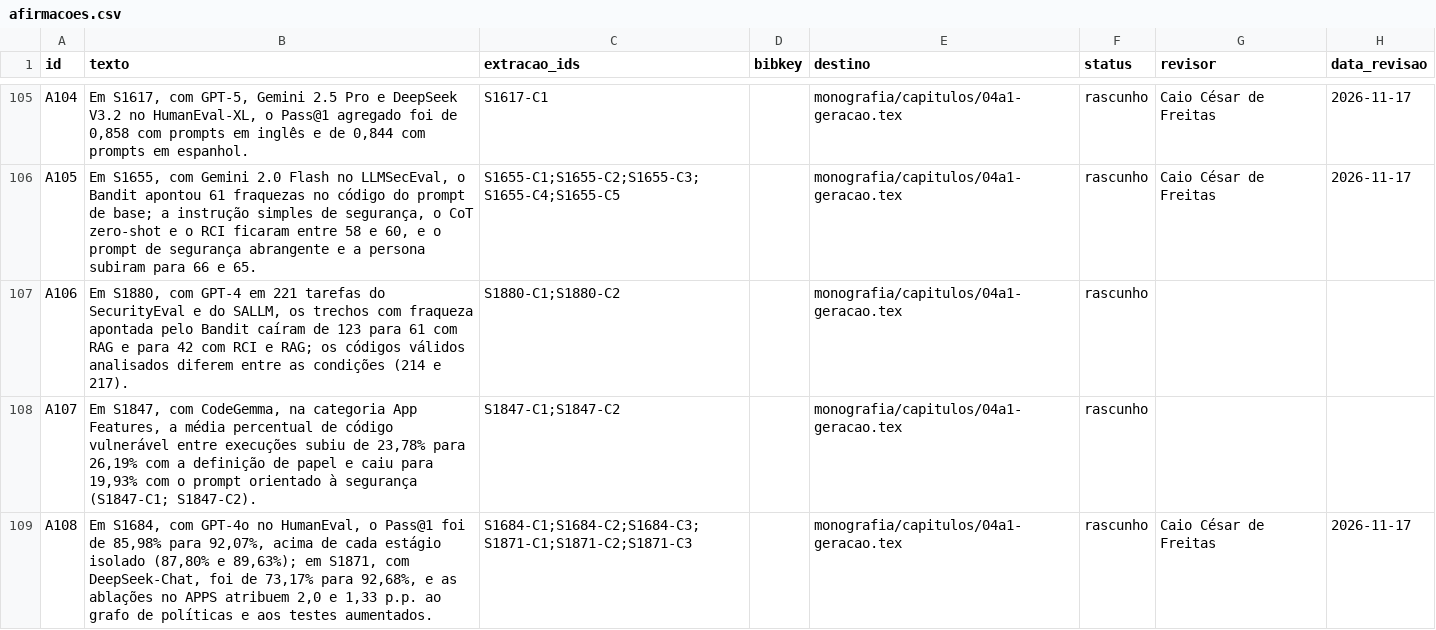
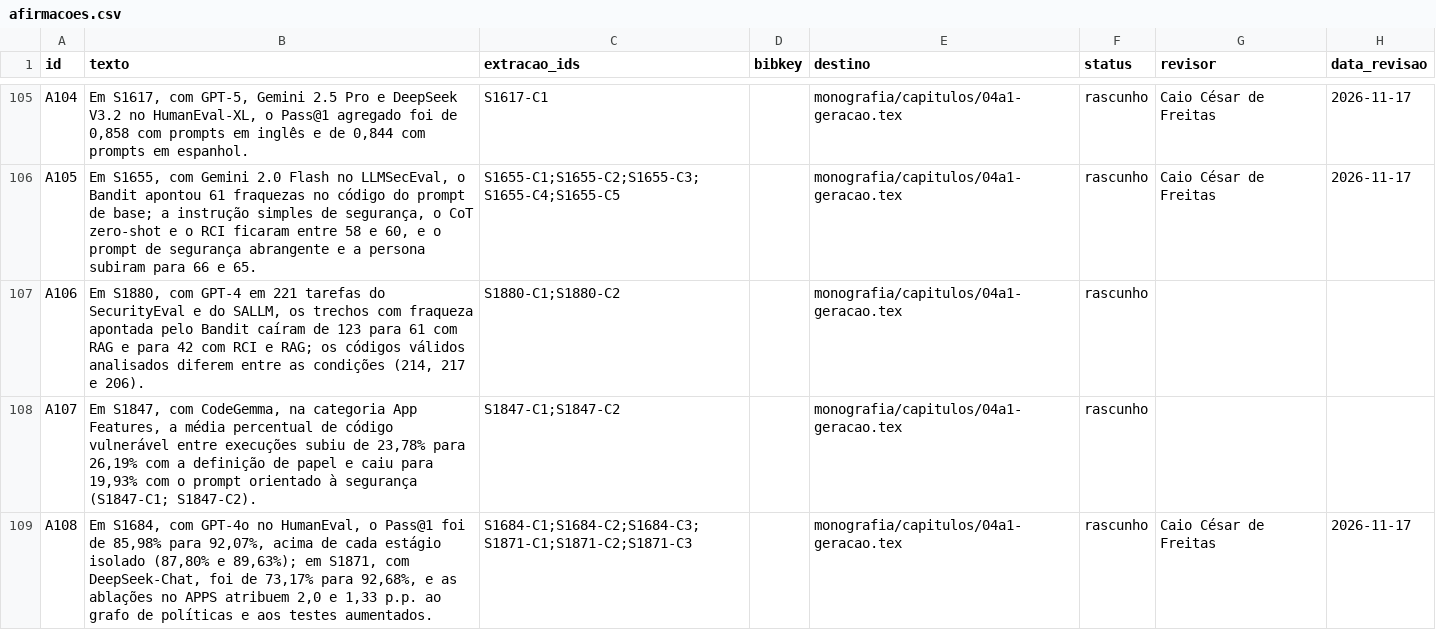
Before and after one commit to caiofreitas1/tcc2-prompt-engineering, a CSV file: dados/afirmacoes.csv, drawn as a sheet; only a part is shown, gaps mark what is left out.

```diff
--- a/dados/afirmacoes.csv
+++ b/dados/afirmacoes.csv
@@ -106,3 +106,3 @@ A104,"Em S1617, com GPT-5, Gemini 2.5 Pro e DeepSeek V3.2 no HumanEval-XL, o Pas
 A105,"Em S1655, com Gemini 2.0 Flash no LLMSecEval, o Bandit apontou 61 fraquezas no código do prompt de base; a instrução simples de segurança, o CoT zero-shot e o RCI ficaram entre 58 e 60, e o prompt de segurança abrangente e a persona subiram para 66 e 65.",S1655-C1;S1655-C2;S1655-C3;S1655-C4;S1655-C5,,monografia/capitulos/04a1-geracao.tex,rascunho,Caio César de Freitas,2026-11-17
-A106,"Em S1880, com GPT-4 em 221 tarefas do SecurityEval e do SALLM, os trechos com fraqueza apontada pelo Bandit caíram de 123 para 61 com RAG e para 42 com RCI e RAG; os códigos válidos analisados diferem entre as condições (214 e 217).",S1880-C1;S1880-C2,,monografia/capitulos/04a1-geracao.tex,rascunho,,
+A106,"Em S1880, com GPT-4 em 221 tarefas do SecurityEval e do SALLM, os trechos com fraqueza apontada pelo Bandit caíram de 123 para 61 com RAG e para 42 com RCI e RAG; os códigos válidos analisados diferem entre as condições (214, 217 e 206).",S1880-C1;S1880-C2,,monografia/capitulos/04a1-geracao.tex,rascunho,,
 A107,"Em S1847, com CodeGemma, na categoria App Features, a média percentual de código vulnerável entre execuções subiu de 23,78% para 26,19% com a definição de papel e caiu para 19,93% com o prompt orientado à segurança (S1847-C1; S1847-C2).",S1847-C1;S1847-C2,,monografia/capitulos/04a1-geracao.tex,rascunho,,
```
Also changed, not shown: evidencias/sinteses/tabela-apoio-v2.csv, 20 other files.
